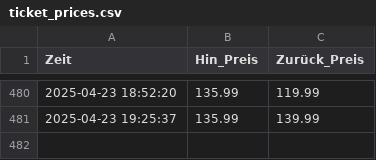
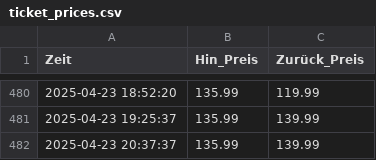
Before and after one commit to Chrish-97/DB-price-tracking, a CSV file: ticket_prices.csv, drawn as a sheet; only a part is shown, gaps mark what is left out.

```diff
--- a/ticket_prices.csv
+++ b/ticket_prices.csv
@@ -481 +481,2 @@ Zeit,Hin_Preis,Zurück_Preis
 2025-04-23 19:25:37,135.99,139.99
+2025-04-23 20:37:37,135.99,139.99
```
Also changed, not shown: 3 other files.
